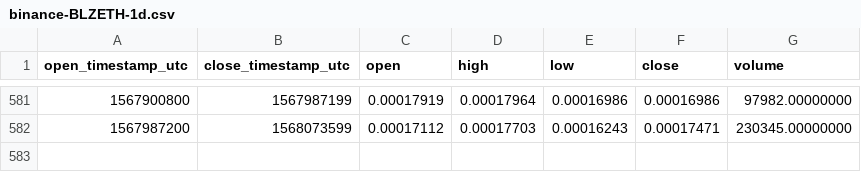
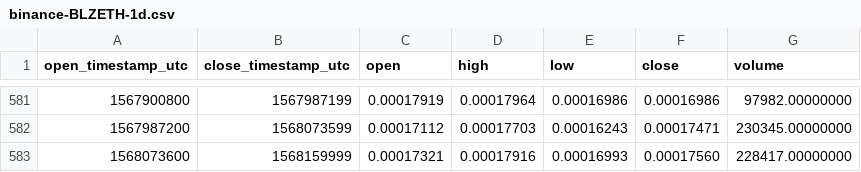
Before and after one commit to cryptobigbro/binance-BLZETH, a CSV file: binance-BLZETH-1d.csv, drawn as a sheet; only a part is shown, gaps mark what is left out.

Commit message:
Update OHLCV data.

```diff
--- a/binance-BLZETH-1d.csv
+++ b/binance-BLZETH-1d.csv
@@ -582 +582,2 @@ open_timestamp_utc,close_timestamp_utc,open,high,low,close,volume
 1567987200,1568073599,0.00017112,0.00017703,0.00016243,0.00017471,230345.00000000
+1568073600,1568159999,0.00017321,0.00017916,0.00016993,0.00017560,228417.00000000
```
Also changed, not shown: 1 other file.
